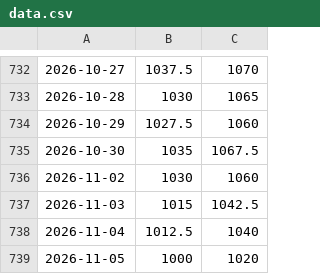
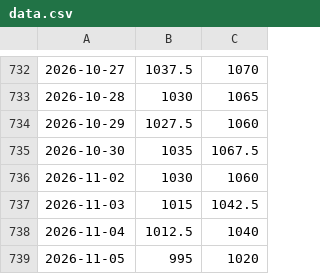
Before and after one commit to rafiman-droid/pfad, a CSV file: data.csv, drawn as a sheet; only a part is shown, gaps mark what is left out.

```diff
--- a/data.csv
+++ b/data.csv
@@ -738,2 +738,2 @@
 2026-11-04,1012.5,1040
-2026-11-05,1000,1020
+2026-11-05,995,1020
```
